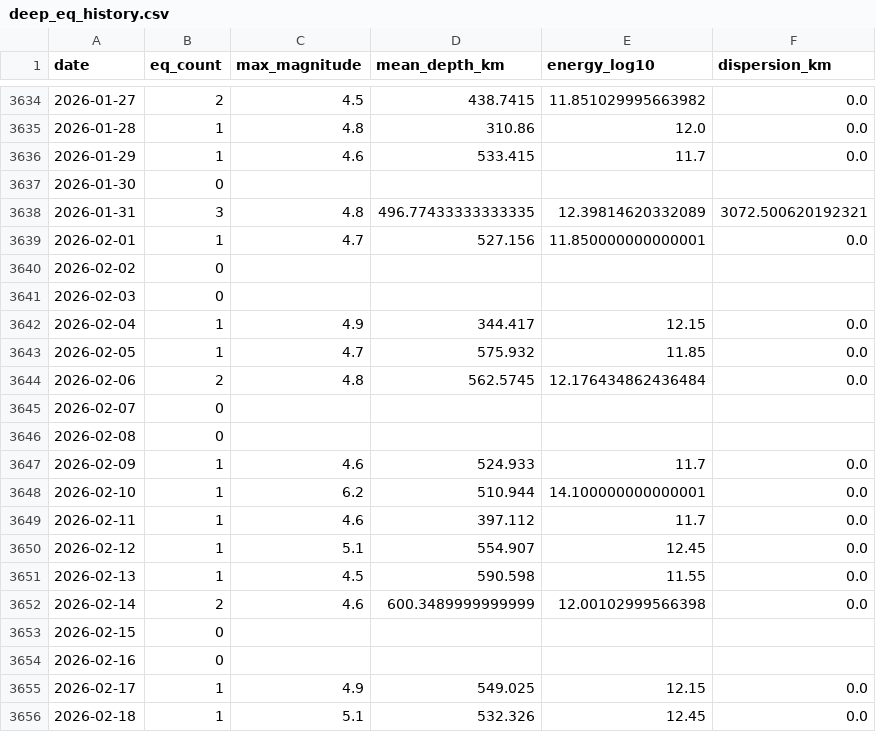
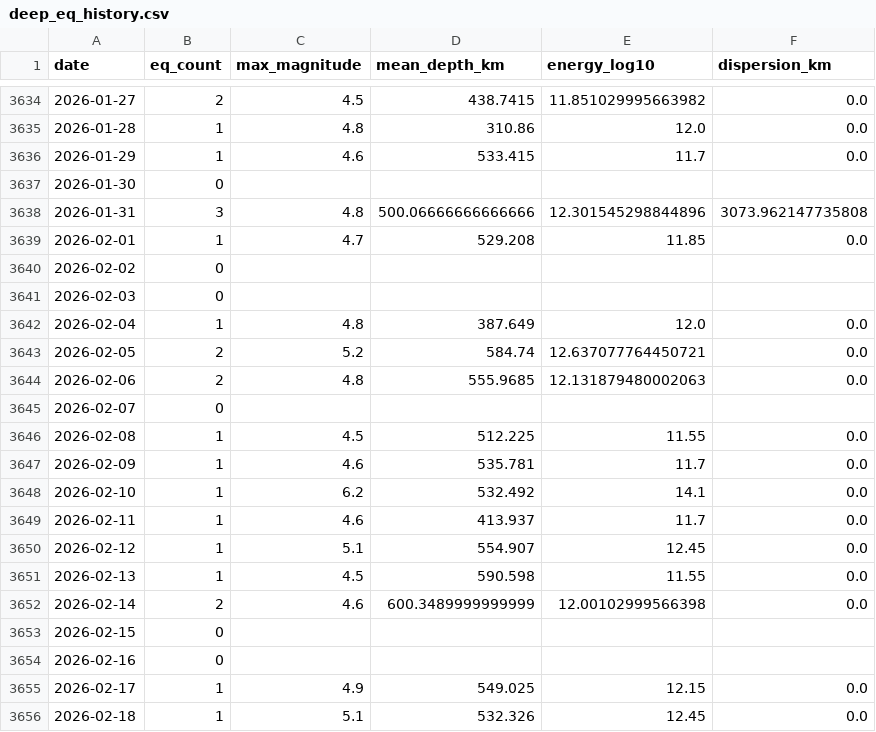
Before and after one commit to Peirastes/website, a CSV file: projects/ecdo-watch/assets/cache/deep_eq_history.csv, drawn as a sheet; only a part is shown, gaps mark what is left out; the diff covers the shown part only.

```diff
--- a/projects/ecdo-watch/assets/cache/deep_eq_history.csv
+++ b/projects/ecdo-watch/assets/cache/deep_eq_history.csv
@@ -3637,14 +3637,14 @@ date,eq_count,max_magnitude,mean_depth_km,energy_log10,dispersion_km
 2026-01-30,0,,,,
-2026-01-31,3,4.8,496.77433333333335,12.39814620332089,3072.500620192321
-2026-02-01,1,4.7,527.156,11.850000000000001,0.0
+2026-01-31,3,4.8,500.06666666666666,12.301545298844896,3073.962147735808
+2026-02-01,1,4.7,529.208,11.85,0.0
 2026-02-02,0,,,,
 2026-02-03,0,,,,
-2026-02-04,1,4.9,344.417,12.15,0.0
-2026-02-05,1,4.7,575.932,11.85,0.0
-2026-02-06,2,4.8,562.5745,12.176434862436484,0.0
+2026-02-04,1,4.8,387.649,12.0,0.0
+2026-02-05,2,5.2,584.74,12.637077764450721,0.0
+2026-02-06,2,4.8,555.9685,12.131879480002063,0.0
 2026-02-07,0,,,,
-2026-02-08,0,,,,
-2026-02-09,1,4.6,524.933,11.7,0.0
-2026-02-10,1,6.2,510.944,14.100000000000001,0.0
-2026-02-11,1,4.6,397.112,11.7,0.0
+2026-02-08,1,4.5,512.225,11.55,0.0
+2026-02-09,1,4.6,535.781,11.7,0.0
+2026-02-10,1,6.2,532.492,14.1,0.0
+2026-02-11,1,4.6,413.937,11.7,0.0
 2026-02-12,1,5.1,554.907,12.45,0.0
```
Also changed, not shown: 9 added rows and 1 edited cell elsewhere in this file, projects/ecdo-watch/assets/cache/mag_history.csv, 49 other files.
